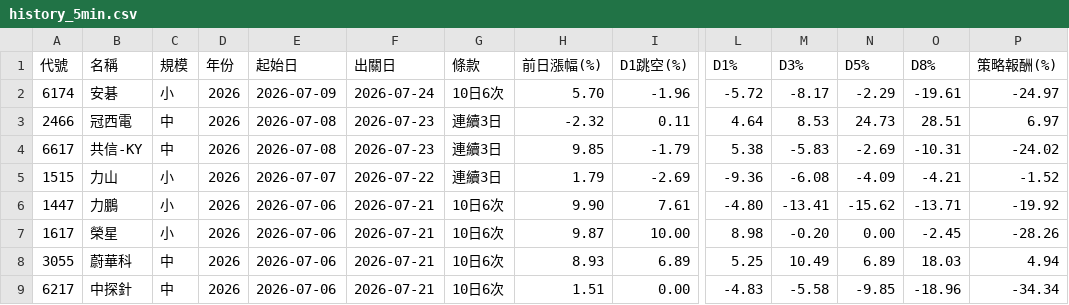
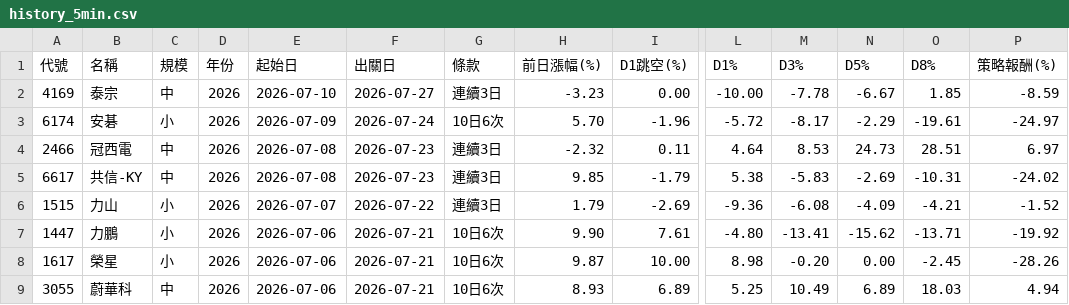
Before and after one commit to KevinYang515/disposal-signals, a CSV file: data/history_5min.csv, drawn as a sheet; only a part is shown, gaps mark what is left out; the shorter side is filled out with more unchanged rows; rows hold the shown columns only; the diff names each change by its address in the sheet, - before the commit and + after, or states it on an @@ line.

```diff
--- a/data/history_5min.csv
+++ b/data/history_5min.csv
+row 2: 4169 | 泰宗 | 中 | 2026 | 2026-07-10 | 2026-07-27 | 連續3日 | -3.23 | 0.00 | -10.00 | -7.78 | -6.67 | 1.85 | -8.59
```
Also changed, not shown: data/backtest_grid.csv, data/history.csv, 4 other files.
